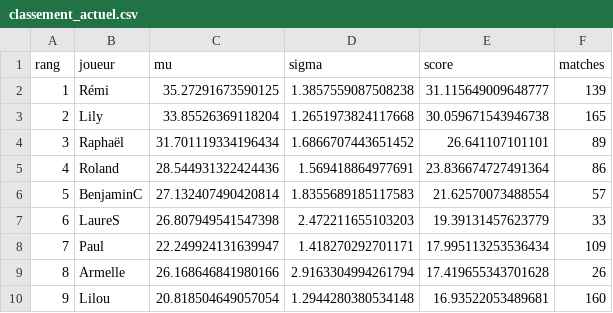
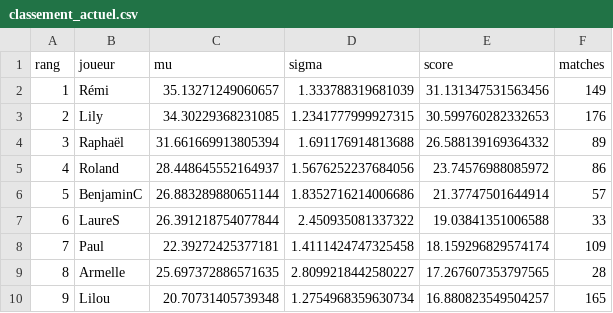
Before and after one commit to CBGP-activities/Foosball, a CSV file: docs/resultats/classement_actuel.csv, drawn as a sheet; only a part is shown; the diff covers the shown part only.

```diff
--- a/docs/resultats/classement_actuel.csv
+++ b/docs/resultats/classement_actuel.csv
@@ -1,10 +1,10 @@
 rang,joueur,mu,sigma,score,matches
-1,Rémi,35.27291673590125,1.3857559087508238,31.115649009648777,139
-2,Lily,33.85526369118204,1.2651973824117668,30.059671543946738,165
-3,Raphaël,31.701119334196434,1.6866707443651452,26.641107101101,89
-4,Roland,28.544931322424436,1.569418864977691,23.836674727491364,86
-5,BenjaminC,27.132407490420814,1.8355689185117583,21.62570073488554,57
-6,LaureS,26.807949541547398,2.472211655103203,19.39131457623779,33
-7,Paul,22.249924131639947,1.418270292701171,17.995113253536434,109
-8,Armelle,26.168646841980166,2.9163304994261794,17.419655343701628,26
-9,Lilou,20.818504649057054,1.2944280380534148,16.93522053489681,160
+1,Rémi,35.13271249060657,1.333788319681039,31.131347531563456,149
+2,Lily,34.30229368231085,1.2341777999927315,30.599760282332653,176
+3,Raphaël,31.661669913805394,1.691176914813688,26.588139169364332,89
+4,Roland,28.448645552164937,1.5676252237684056,23.74576988085972,86
+5,BenjaminC,26.883289880651144,1.8352716214006686,21.37747501644914,57
+6,LaureS,26.391218754077844,2.450935081337322,19.03841351006588,33
+7,Paul,22.39272425377181,1.4111424747325458,18.159296829574174,109
+8,Armelle,25.697372886571635,2.8099218442580227,17.267607353797565,28
+9,Lilou,20.70731405739348,1.2754968359630734,16.880823549504257,165
```
Also changed, not shown: 50 edited cells elsewhere in this file, docs/resultats/players_statistiques.csv, docs/resultats/stats_adversaires.csv, 3 other files.
